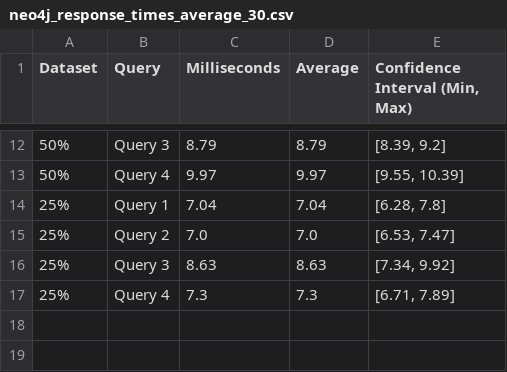
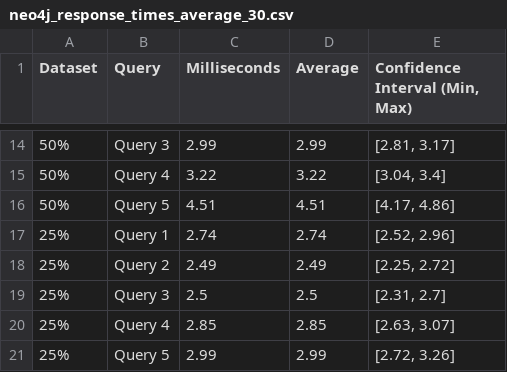
Before and after one commit to Gianniz03/UBO-DB2, a CSV file: Neo4j/ResponseTimes/neo4j_response_times_average_30.csv, drawn as a sheet; only a part is shown, gaps mark what is left out; the diff covers the shown part only.

```diff
--- a/Neo4j/ResponseTimes/neo4j_response_times_average_30.csv
+++ b/Neo4j/ResponseTimes/neo4j_response_times_average_30.csv
@@ -12,6 +14,8 @@ Dataset,Query,Milliseconds,Average,"Confidence Interval (Min, Max)"
-50%,Query 3,8.79,8.79,"[8.39, 9.2]"
-50%,Query 4,9.97,9.97,"[9.55, 10.39]"
-25%,Query 1,7.04,7.04,"[6.28, 7.8]"
-25%,Query 2,7.0,7.0,"[6.53, 7.47]"
-25%,Query 3,8.63,8.63,"[7.34, 9.92]"
-25%,Query 4,7.3,7.3,"[6.71, 7.89]"
+50%,Query 3,2.99,2.99,"[2.81, 3.17]"
+50%,Query 4,3.22,3.22,"[3.04, 3.4]"
+50%,Query 5,4.51,4.51,"[4.17, 4.86]"
+25%,Query 1,2.74,2.74,"[2.52, 2.96]"
+25%,Query 2,2.49,2.49,"[2.25, 2.72]"
+25%,Query 3,2.5,2.5,"[2.31, 2.7]"
+25%,Query 4,2.85,2.85,"[2.63, 3.07]"
+25%,Query 5,2.99,2.99,"[2.72, 3.26]"
```
Also changed, not shown: 2 added rows and 30 edited cells elsewhere in this file, Dataset/File/kyc_aml_checks.csv, Dataset/File/shareholders.csv, 15 other files.
